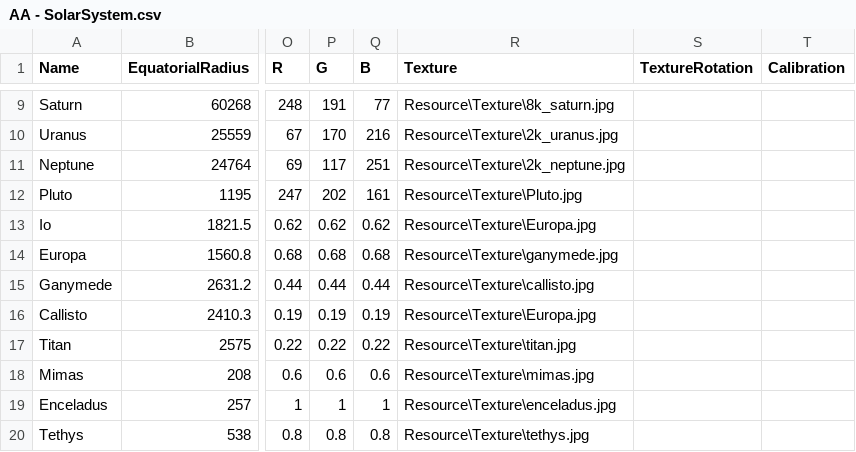
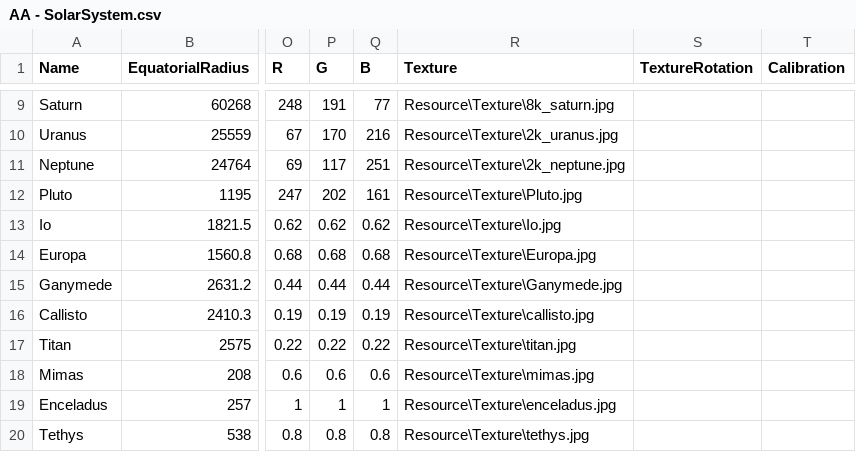
Before and after one commit to MaartentHart/SolarSystem, a CSV file: SolarSystem/Resource/CSV/AA - SolarSystem.csv, drawn as a sheet; only a part is shown, gaps mark what is left out; the diff names each change by its address in the sheet, - before the commit and + after, or states it on an @@ line.

Commit message:
Fixed texture error in csv file

```diff
--- a/SolarSystem/Resource/CSV/AA - SolarSystem.csv
+++ b/SolarSystem/Resource/CSV/AA - SolarSystem.csv
-R13 (Texture): Resource\Texture\Europa.jpg
+R13 (Texture): Resource\Texture\Io.jpg
-R14 (Texture): Resource\Texture\ganymede.jpg
+R14 (Texture): Resource\Texture\Europa.jpg
-R15 (Texture): Resource\Texture\callisto.jpg
+R15 (Texture): Resource\Texture\Ganymede.jpg
-R16 (Texture): Resource\Texture\Europa.jpg
+R16 (Texture): Resource\Texture\callisto.jpg
```
